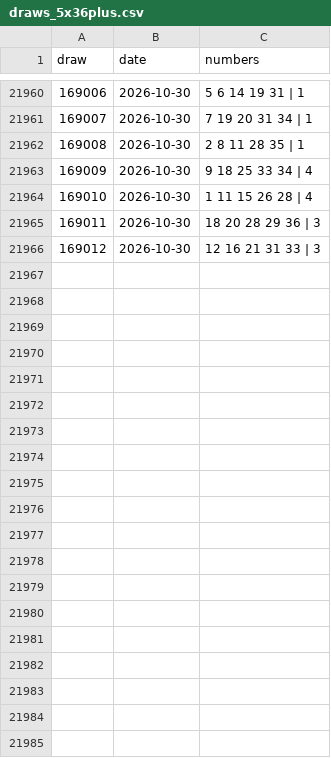
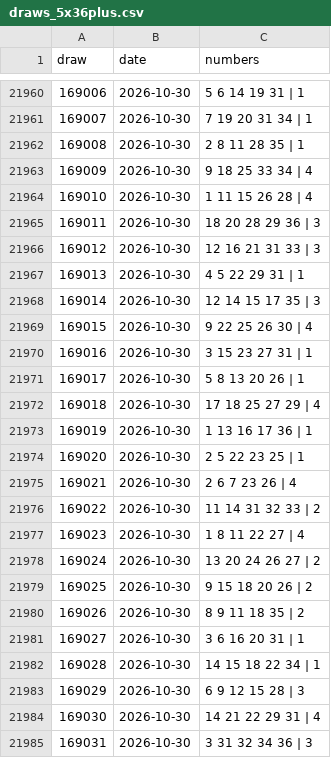
Before and after one commit to ssane-labs/lotoanalytics, a CSV file: data/draws_5x36plus.csv, drawn as a sheet; only a part is shown, gaps mark what is left out; the diff covers the shown part only.

```diff
--- a/data/draws_5x36plus.csv
+++ b/data/draws_5x36plus.csv
@@ -21966 +21966,20 @@ draw,date,numbers
 169012,2026-10-30,12 16 21 31 33 | 3
+169013,2026-10-30,4 5 22 29 31 | 1
+169014,2026-10-30,12 14 15 17 35 | 3
+169015,2026-10-30,9 22 25 26 30 | 4
+169016,2026-10-30,3 15 23 27 31 | 1
+169017,2026-10-30,5 8 13 20 26 | 1
+169018,2026-10-30,17 18 25 27 29 | 4
+169019,2026-10-30,1 13 16 17 36 | 1
+169020,2026-10-30,2 5 22 23 25 | 1
+169021,2026-10-30,2 6 7 23 26 | 4
+169022,2026-10-30,11 14 31 32 33 | 2
+169023,2026-10-30,1 8 11 22 27 | 4
+169024,2026-10-30,13 20 24 26 27 | 2
+169025,2026-10-30,9 15 18 20 26 | 2
+169026,2026-10-30,8 9 11 18 35 | 2
+169027,2026-10-30,3 6 16 20 31 | 1
+169028,2026-10-30,14 15 18 22 34 | 1
+169029,2026-10-30,6 9 12 15 28 | 3
+169030,2026-10-30,14 21 22 29 31 | 4
+169031,2026-10-30,3 31 32 34 36 | 3
```
Also changed, not shown: 38 added rows elsewhere in this file, data/draws_4x20.csv, data/draws_5x2.csv, 34 other files.
